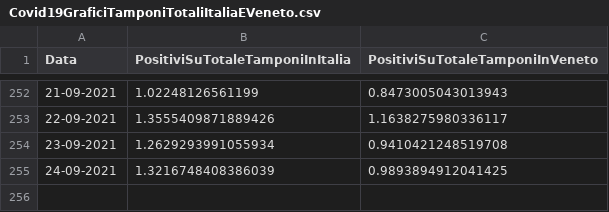
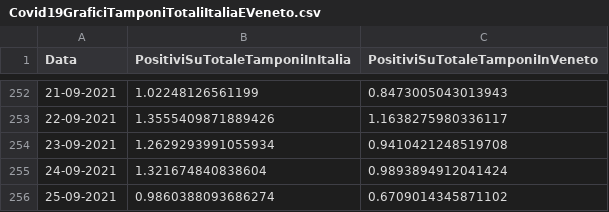
Before and after one commit to DigitalChriAri/Covid, a CSV file: Covid19GraficiTamponiTotaliItaliaEVeneto.csv, drawn as a sheet; only a part is shown, gaps mark what is left out.

```diff
--- a/Covid19GraficiTamponiTotaliItaliaEVeneto.csv
+++ b/Covid19GraficiTamponiTotaliItaliaEVeneto.csv
@@ -254,2 +254,3 @@ Data,PositiviSuTotaleTamponiInItalia,PositiviSuTotaleTamponiInVeneto
 23-09-2021,1.2629293991055934,0.9410421248519708
-24-09-2021,1.3216748408386039,0.9893894912041425
+24-09-2021,1.321674840838604,0.9893894912041424
+25-09-2021,0.9860388093686274,0.6709014345871102
```
Also changed, not shown: Covid19GraficiItaliaEVeneto.csv.
